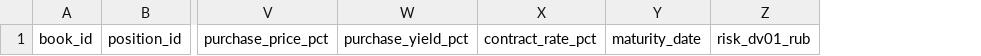
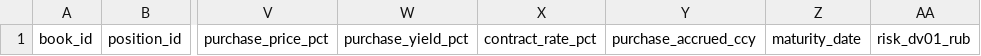
Before and after one commit to FlyingScotman/trading-desk-monitor, a CSV file: contract/private/v1/positions.csv, drawn as a sheet; only a part is shown, gaps mark what is left out; the diff names each change by its address in the sheet, - before the commit and + after, or states it on an @@ line.

```diff
--- a/contract/private/v1/positions.csv
+++ b/contract/private/v1/positions.csv
+column Y, row 1: purchase_accrued_ccy
```
Also changed, not shown: 57 other files.
